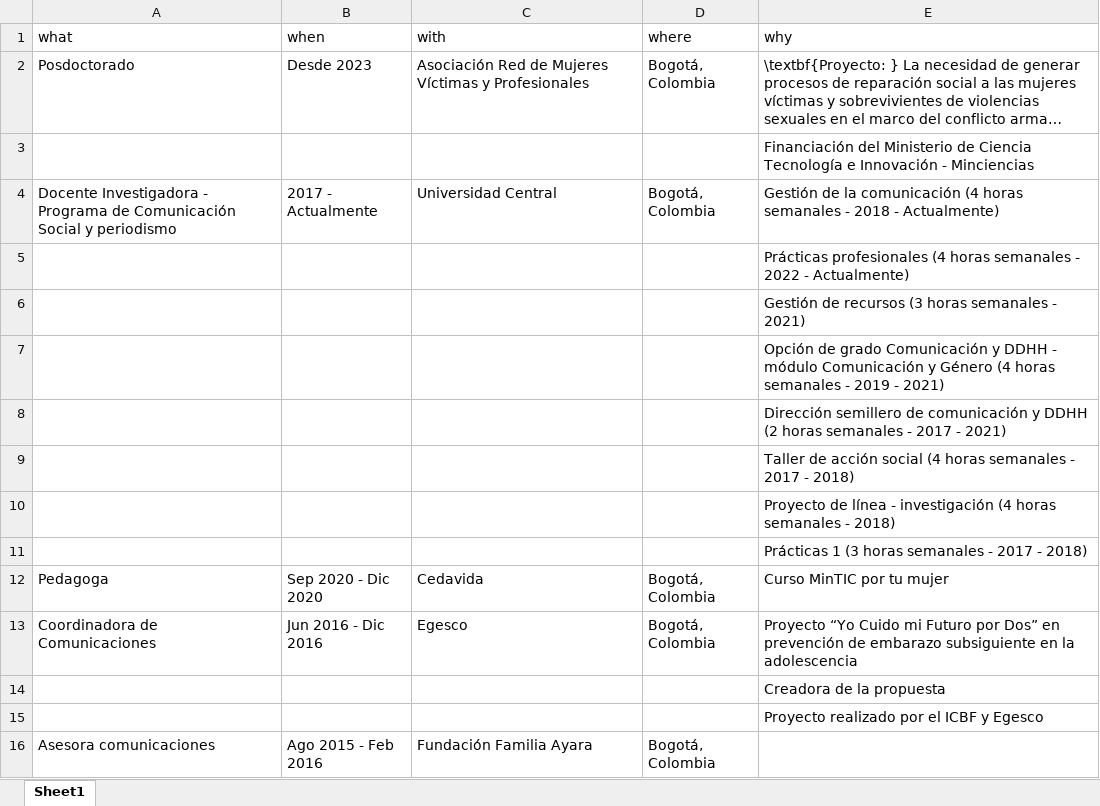
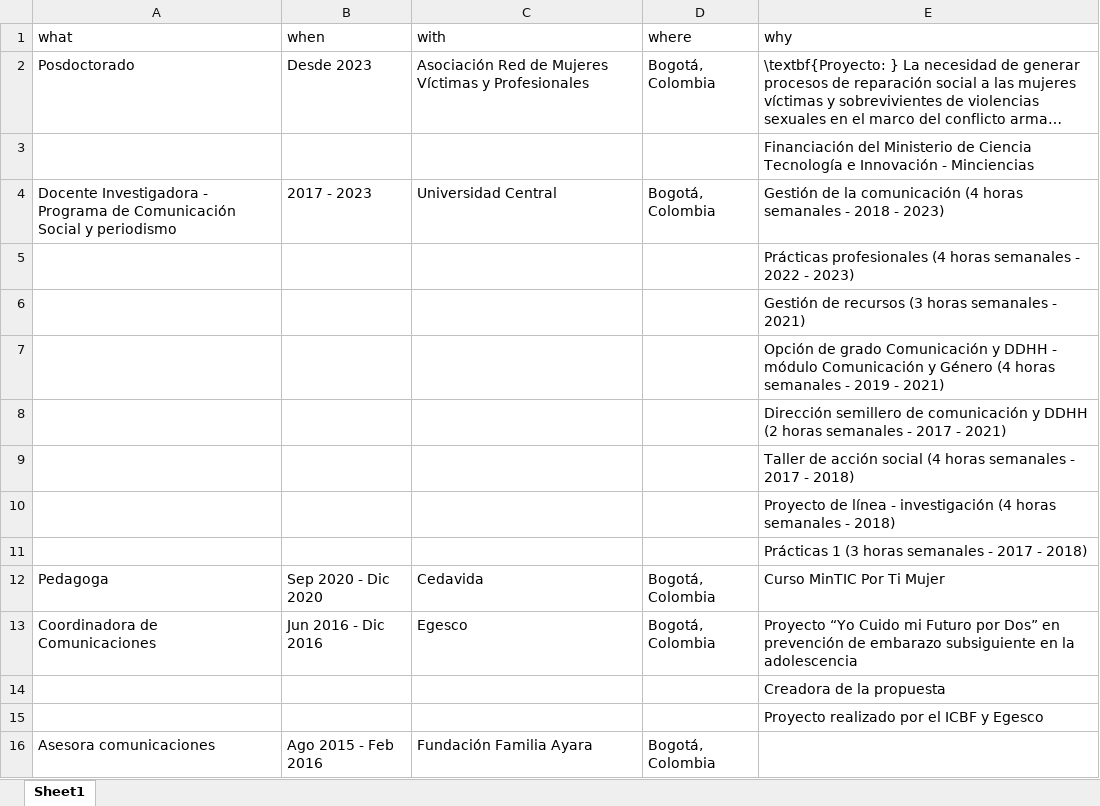
Before and after one commit to monicaeche/HV, an Excel workbook: PDF/data/experiencia_laboral_docente.xlsx, sheet Sheet1, drawn as a sheet; only a part is shown; long unchanged cells end in …; values as stored, in another font and other column widths than the file's, no borders; the diff names each change by its address in the sheet, - before the commit and + after, or states it on an @@ line.

```diff
--- a/PDF/data/experiencia_laboral_docente.xlsx (sheet Sheet1)
+++ b/PDF/data/experiencia_laboral_docente.xlsx (sheet Sheet1)
-B4 (when): 2017 - Actualmente
+B4 (when): 2017 - 2023
-E4 (why): …2018 - Actualmente)
+E4 (why): …2018 - 2023)
-E5 (why): …2022 - Actualmente)
+E5 (why): …2022 - 2023)
-E12 (why): Curso MinTIC por tu mujer
+E12 (why): Curso MinTIC Por Ti Mujer
```
Also changed, not shown: PDF/data/educacion.xlsx, PDF/data/eventos.xlsx, 8 other files.
